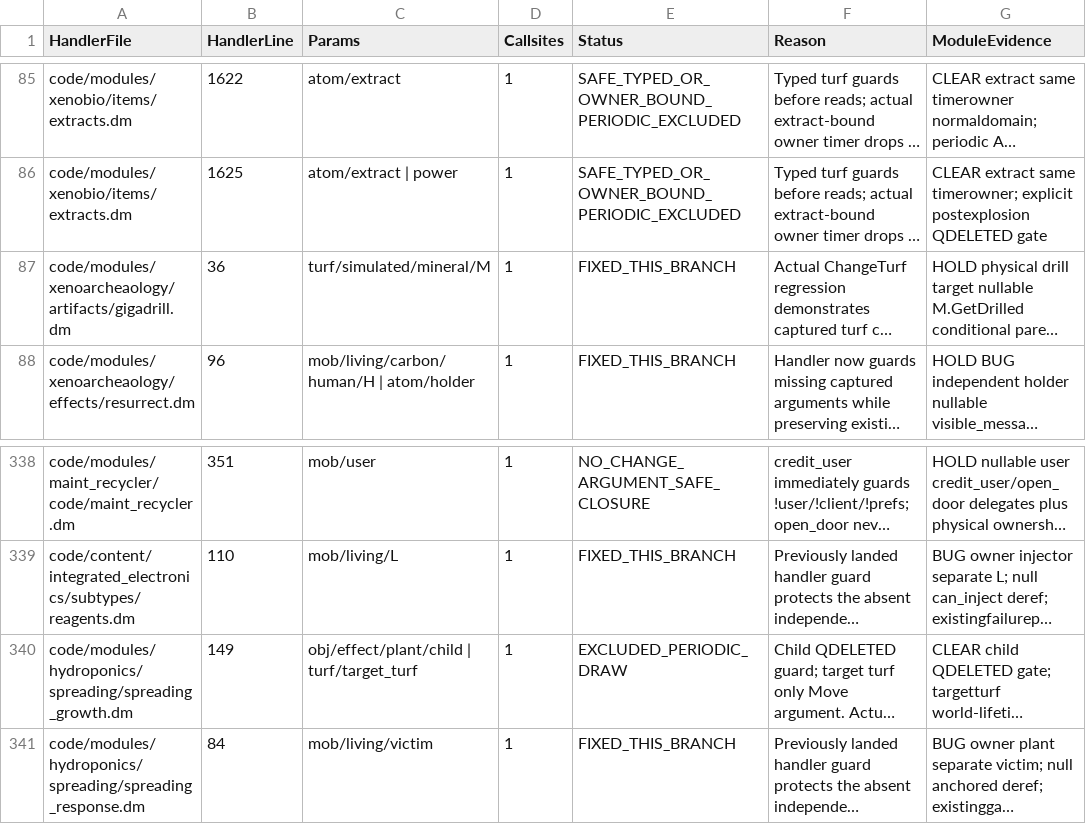
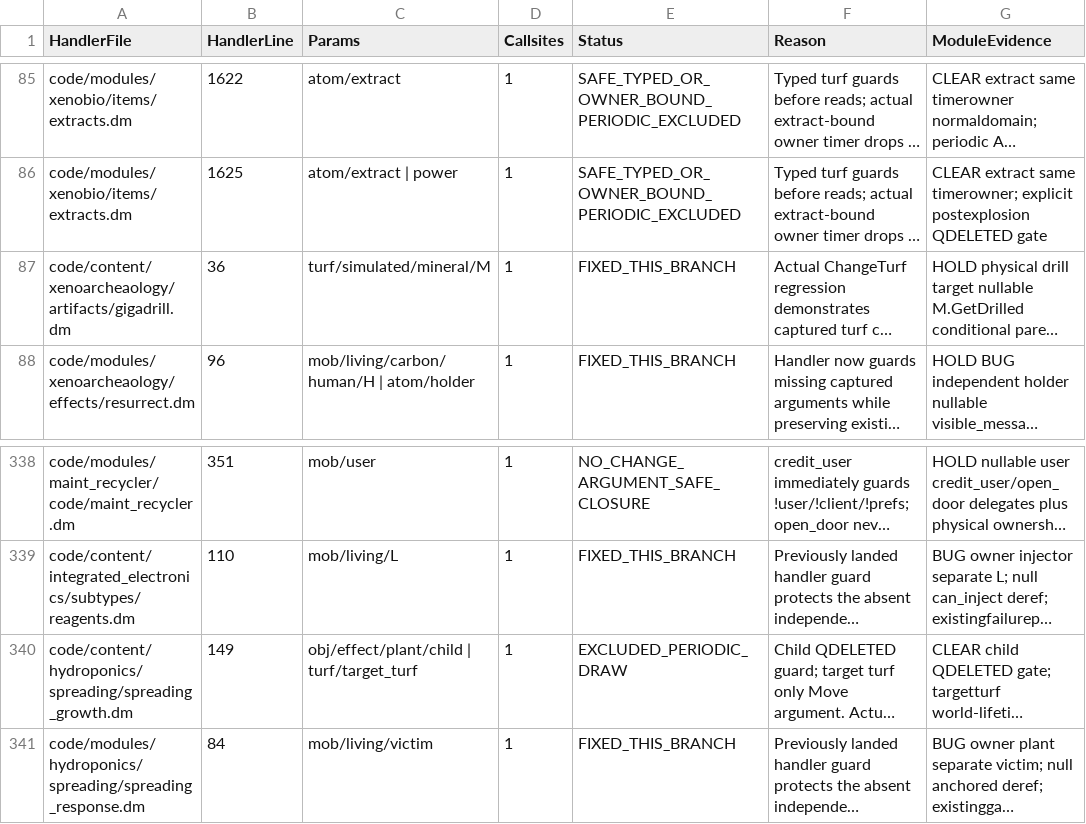
Before and after one commit to zephyrthegryph/DeepQuarry, a CSV file: doc/om_retirement_timer_audit.csv, drawn as a sheet; only a part is shown, gaps mark what is left out; long unchanged cells end in …; the diff names each change by its address in the sheet, - before the commit and + after, or states it on an @@ line.

```diff
--- a/doc/om_retirement_timer_audit.csv
+++ b/doc/om_retirement_timer_audit.csv
-A87 (HandlerFile): code/modules/xenoarcheaology/artifacts/gigadrill.dm
+A87 (HandlerFile): code/content/xenoarcheaology/artifacts/gigadrill.dm
-A340 (HandlerFile): code/modules/hydroponics/spreading/spreading_growth.dm
+A340 (HandlerFile): code/content/hydroponics/spreading/spreading_growth.dm
```
Also changed, not shown: 17 other files.
